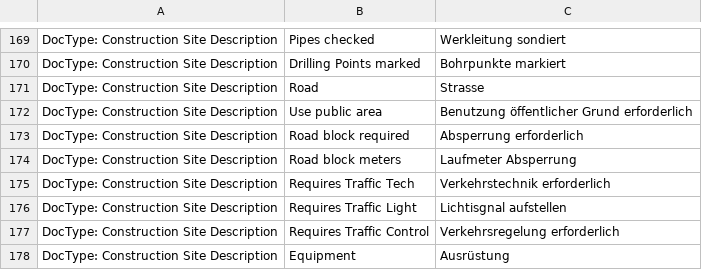
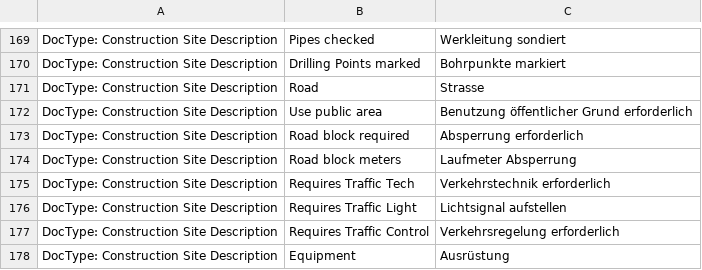
Before and after one commit to libracore/hb, a CSV file: heimbohrtechnik/translations/de.csv, drawn as a sheet; only a part is shown, gaps mark what is left out.

Commit message:
typo

```diff
--- a/heimbohrtechnik/translations/de.csv
+++ b/heimbohrtechnik/translations/de.csv
@@ -175,3 +175,3 @@ DocType: Construction Site Description,Road block meters,Laufmeter Absperrung
 DocType: Construction Site Description,Requires Traffic Tech,Verkehrstechnik erforderlich
-DocType: Construction Site Description,Requires Traffic Light,Lichtisgnal aufstellen
+DocType: Construction Site Description,Requires Traffic Light,Lichtsignal aufstellen
 DocType: Construction Site Description,Requires Traffic Control,Verkehrsregelung erforderlich
```
